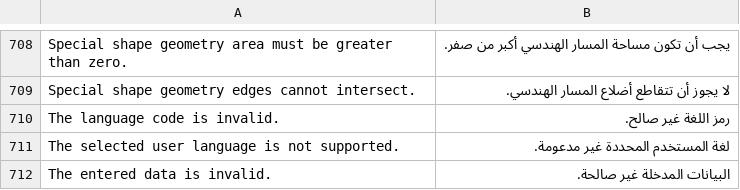
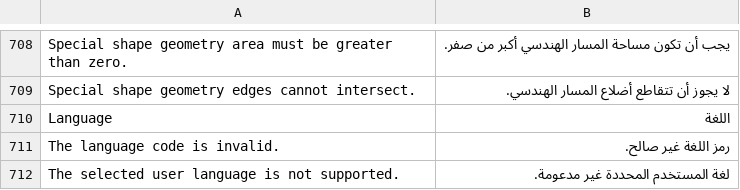
Before and after one commit to Hasan-Alhendi/almdina-erp, a CSV file: almdina_erp/translations/ar.csv, drawn as a sheet; only a part is shown, gaps mark what is left out; the shorter side is filled out with more unchanged rows; the diff names each change by its address in the sheet, - before the commit and + after, or states it on an @@ line.

```diff
--- a/almdina_erp/translations/ar.csv
+++ b/almdina_erp/translations/ar.csv
+row 710: Language | اللغة
```
Also changed, not shown: 9 other files.
